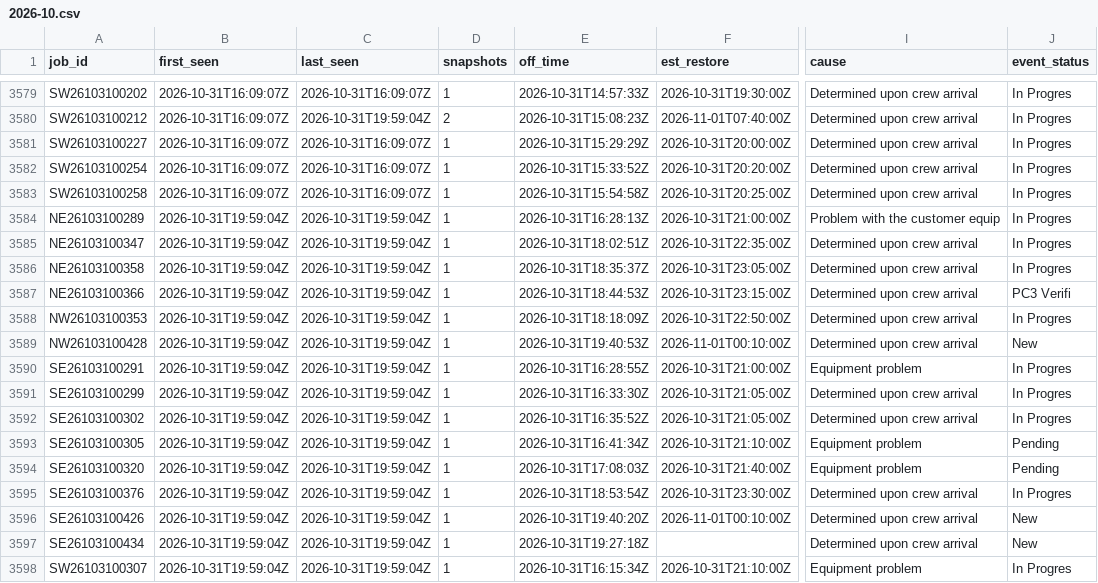
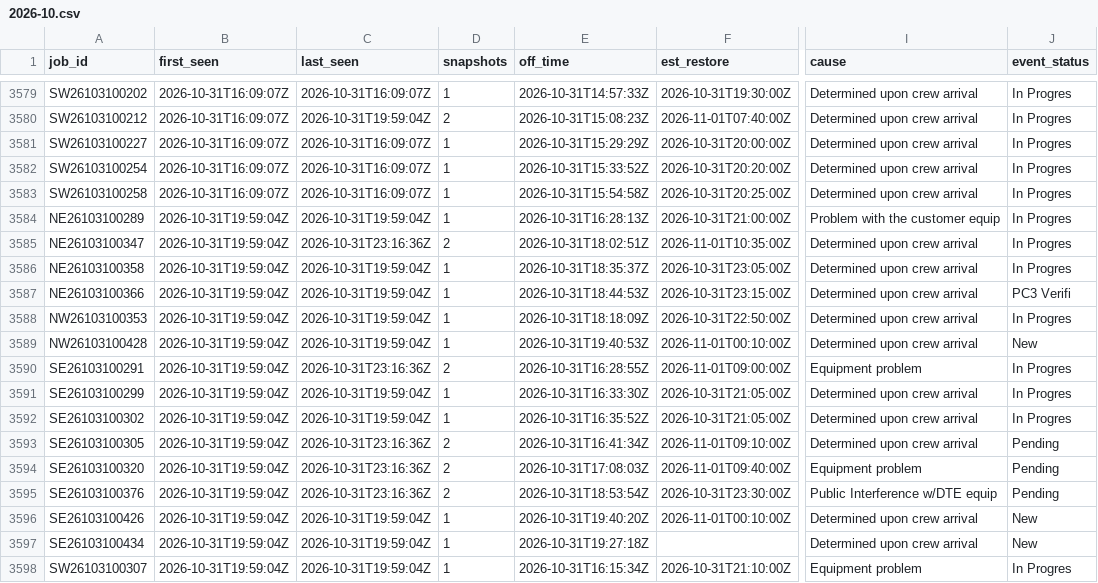
Before and after one commit to wadamcI/dte-outages, a CSV file: dte/history/2026-10.csv, drawn as a sheet; only a part is shown, gaps mark what is left out; the diff covers the shown part only; the diff names each change by its address in the sheet, - before the commit and + after, or states it on an @@ line.

```diff
--- a/dte/history/2026-10.csv
+++ b/dte/history/2026-10.csv
-C3585 (last_seen): 2026-10-31T19:59:04Z
+C3585 (last_seen): 2026-10-31T23:16:36Z
-D3585 (snapshots): 1
+D3585 (snapshots): 2
-F3585 (est_restore): 2026-10-31T22:35:00Z
+F3585 (est_restore): 2026-11-01T10:35:00Z
-C3590 (last_seen): 2026-10-31T19:59:04Z
+C3590 (last_seen): 2026-10-31T23:16:36Z
-D3590 (snapshots): 1
+D3590 (snapshots): 2
-F3590 (est_restore): 2026-10-31T21:00:00Z
+F3590 (est_restore): 2026-11-01T09:00:00Z
-C3593:C3595 (last_seen): 2026-10-31T19:59:04Z
+C3593:C3595 (last_seen): 2026-10-31T23:16:36Z
-D3593:D3595 (snapshots): 1
+D3593:D3595 (snapshots): 2
-F3593 (est_restore): 2026-10-31T21:10:00Z
+F3593 (est_restore): 2026-11-01T09:10:00Z
-I3593 (cause): Equipment problem
+I3593 (cause): Determined upon crew arrival
-F3594 (est_restore): 2026-10-31T21:40:00Z
+F3594 (est_restore): 2026-11-01T09:40:00Z
-I3595 (cause): Determined upon crew arrival
+I3595 (cause): Public Interference w/DTE equip
-J3595 (event_status): In Progres
+J3595 (event_status): Pending
```
Also changed, not shown: 6 added rows and 8 edited cells elsewhere in this file, 1 other file.
